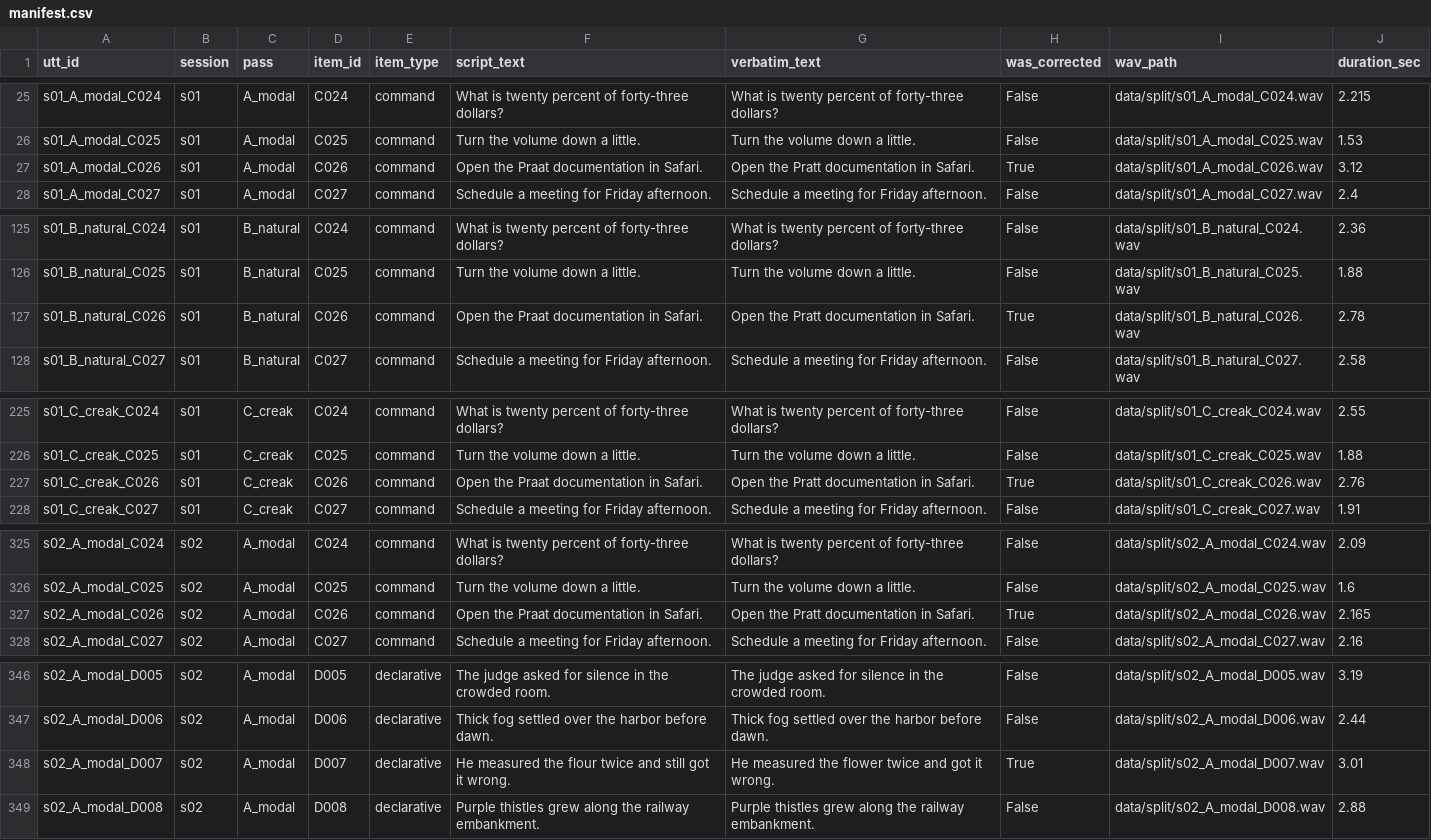
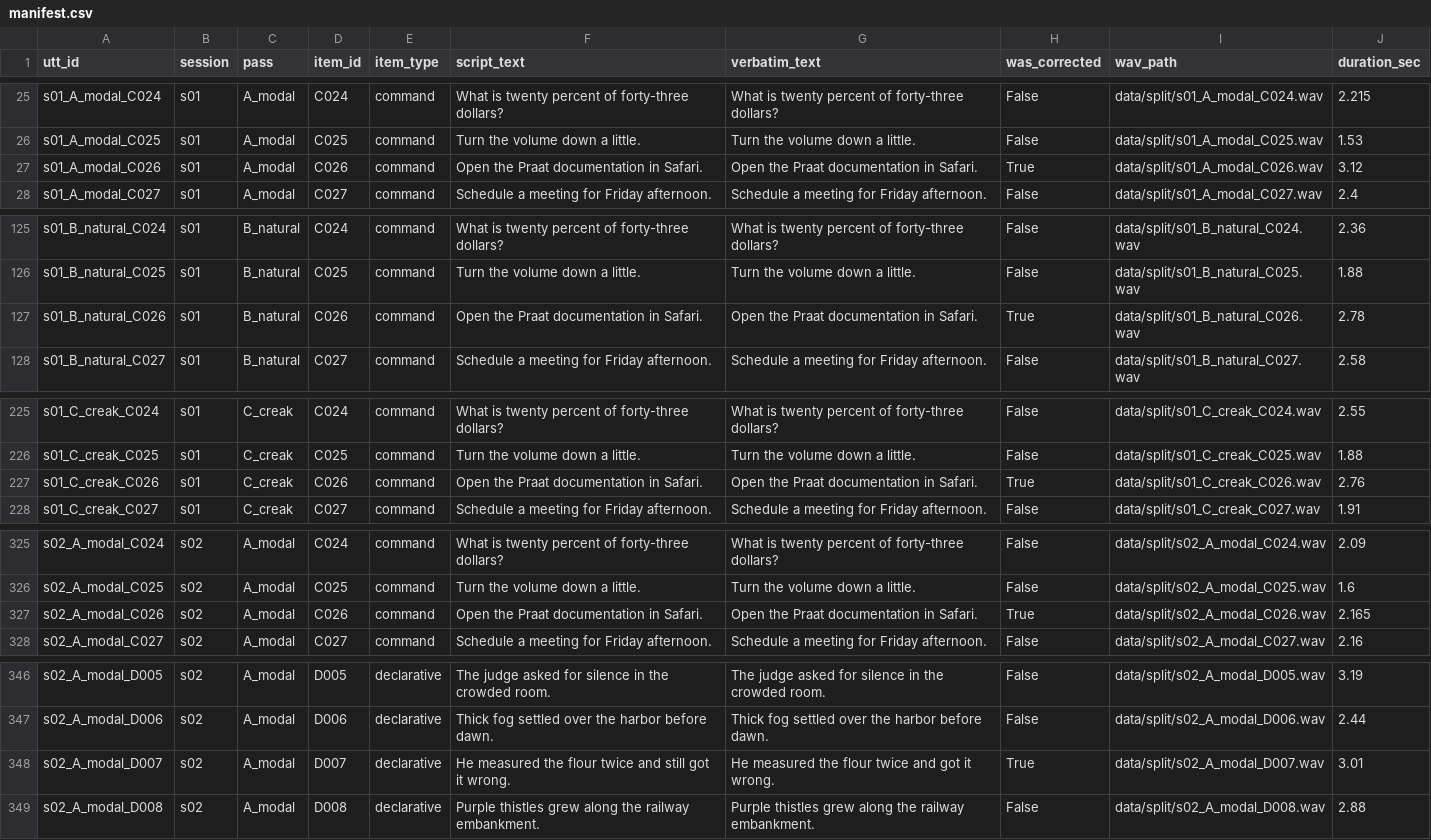
Before and after one commit to ben-miner/siri_project, a CSV file: results/manifest.csv, drawn as a sheet; only a part is shown, gaps mark what is left out; the diff covers the shown part only.

Commit message:
Correct Praat/flour homophone spellings in verbatim references
references.csv's C026 verbatim_text said "Pratt" (all 6 recordings) and
D007's said "flower" (1 recording) -- both homophones of the intended
word, flagged during the was_corrected=True scan as candidates rather
than fixed outright, since only a human listener could judge which
spelling was actually intended. Confirmed: "Praat" (the software) is the
correct spelling despite sounding identical to "Pratt", and "flour" (not
"flower") was intended for the baking-context sentence.

manifest.csv/scored.csv regenerated from the corrected references.csv.
Mean verbatim WER moves slightly up (0.075 -> 0.077), which is the
correct direction: the reference is now stricter and philosophically
right rather than looser -- ASR consistently produced the common-word
spelling ("Pratt", "flower") instead of the domain-specific/contextual
one, and that's a genuine ASR limitation the corrected reference now
scores as an error instead of masking it.

```diff
--- a/results/manifest.csv
+++ b/results/manifest.csv
@@ -26,3 +26,3 @@ s01_A_modal_C024,s01,A_modal,C024,command,What is twenty percent of forty-three
 s01_A_modal_C025,s01,A_modal,C025,command,Turn the volume down a little.,Turn the volume down a little.,False,data/split/s01_A_modal_C025.wav,1.53
-s01_A_modal_C026,s01,A_modal,C026,command,Open the Praat documentation in Safari.,Open the Pratt documentation in Safari.,True,data/split/s01_A_modal_C026.wav,3.12
+s01_A_modal_C026,s01,A_modal,C026,command,Open the Praat documentation in Safari.,Open the Praat documentation in Safari.,True,data/split/s01_A_modal_C026.wav,3.12
 s01_A_modal_C027,s01,A_modal,C027,command,Schedule a meeting for Friday afternoon.,Schedule a meeting for Friday afternoon.,False,data/split/s01_A_modal_C027.wav,2.4
@@ -126,3 +126,3 @@ s01_B_natural_C024,s01,B_natural,C024,command,What is twenty percent of forty-th
 s01_B_natural_C025,s01,B_natural,C025,command,Turn the volume down a little.,Turn the volume down a little.,False,data/split/s01_B_natural_C025.wav,1.88
-s01_B_natural_C026,s01,B_natural,C026,command,Open the Praat documentation in Safari.,Open the Pratt documentation in Safari.,True,data/split/s01_B_natural_C026.wav,2.78
+s01_B_natural_C026,s01,B_natural,C026,command,Open the Praat documentation in Safari.,Open the Praat documentation in Safari.,True,data/split/s01_B_natural_C026.wav,2.78
 s01_B_natural_C027,s01,B_natural,C027,command,Schedule a meeting for Friday afternoon.,Schedule a meeting for Friday afternoon.,False,data/split/s01_B_natural_C027.wav,2.58
@@ -226,3 +226,3 @@ s01_C_creak_C024,s01,C_creak,C024,command,What is twenty percent of forty-three
 s01_C_creak_C025,s01,C_creak,C025,command,Turn the volume down a little.,Turn the volume down a little.,False,data/split/s01_C_creak_C025.wav,1.88
-s01_C_creak_C026,s01,C_creak,C026,command,Open the Praat documentation in Safari.,Open the Pratt documentation in Safari.,True,data/split/s01_C_creak_C026.wav,2.76
+s01_C_creak_C026,s01,C_creak,C026,command,Open the Praat documentation in Safari.,Open the Praat documentation in Safari.,True,data/split/s01_C_creak_C026.wav,2.76
 s01_C_creak_C027,s01,C_creak,C027,command,Schedule a meeting for Friday afternoon.,Schedule a meeting for Friday afternoon.,False,data/split/s01_C_creak_C027.wav,1.91
@@ -326,3 +326,3 @@ s02_A_modal_C024,s02,A_modal,C024,command,What is twenty percent of forty-three
 s02_A_modal_C025,s02,A_modal,C025,command,Turn the volume down a little.,Turn the volume down a little.,False,data/split/s02_A_modal_C025.wav,1.6
-s02_A_modal_C026,s02,A_modal,C026,command,Open the Praat documentation in Safari.,Open the Pratt documentation in Safari.,True,data/split/s02_A_modal_C026.wav,2.165
+s02_A_modal_C026,s02,A_modal,C026,command,Open the Praat documentation in Safari.,Open the Praat documentation in Safari.,True,data/split/s02_A_modal_C026.wav,2.165
 s02_A_modal_C027,s02,A_modal,C027,command,Schedule a meeting for Friday afternoon.,Schedule a meeting for Friday afternoon.,False,data/split/s02_A_modal_C027.wav,2.16
@@ -347,3 +347,3 @@ s02_A_modal_D005,s02,A_modal,D005,declarative,The judge asked for silence in the
 s02_A_modal_D006,s02,A_modal,D006,declarative,Thick fog settled over the harbor before dawn.,Thick fog settled over the harbor before dawn.,False,data/split/s02_A_modal_D006.wav,2.44
-s02_A_modal_D007,s02,A_modal,D007,declarative,He measured the flour twice and still got it wrong.,He measured the flower twice and got it wrong.,True,data/split/s02_A_modal_D007.wav,3.01
+s02_A_modal_D007,s02,A_modal,D007,declarative,He measured the flour twice and still got it wrong.,He measured the flour twice and got it wrong.,True,data/split/s02_A_modal_D007.wav,3.01
 s02_A_modal_D008,s02,A_modal,D008,declarative,Purple thistles grew along the railway embankment.,Purple thistles grew along the railway embankment.,False,data/split/s02_A_modal_D008.wav,2.88
```
Also changed, not shown: 2 edited cells elsewhere in this file, results/references.csv, results/scored.csv.
